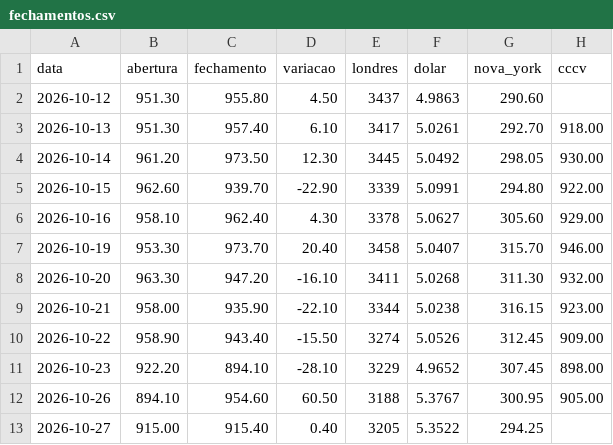
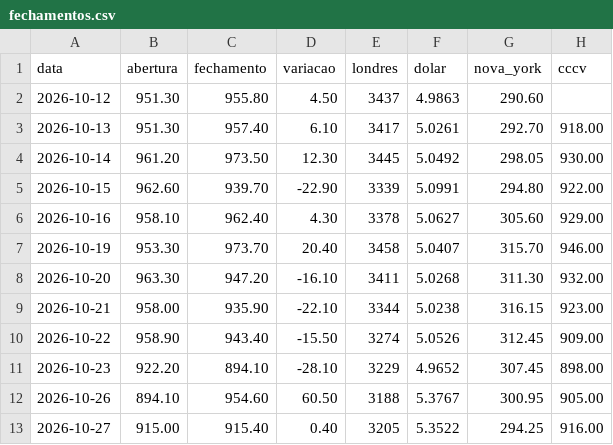
Before and after one commit to davidcaliman-maker/painel-cafe, a CSV file: dados/fechamentos.csv, drawn as a sheet.

```diff
--- a/dados/fechamentos.csv
+++ b/dados/fechamentos.csv
@@ -12,2 +12,2 @@ data,abertura,fechamento,variacao,londres,dolar,nova_york,cccv
 2026-10-26,894.10,954.60,60.50,3188,5.3767,300.95,905.00
-2026-10-27,915.00,915.40,0.40,3205,5.3522,294.25,
+2026-10-27,915.00,915.40,0.40,3205,5.3522,294.25,916.00
```
